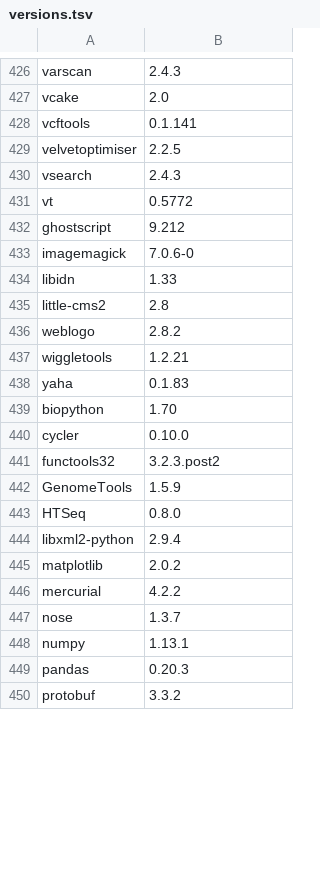
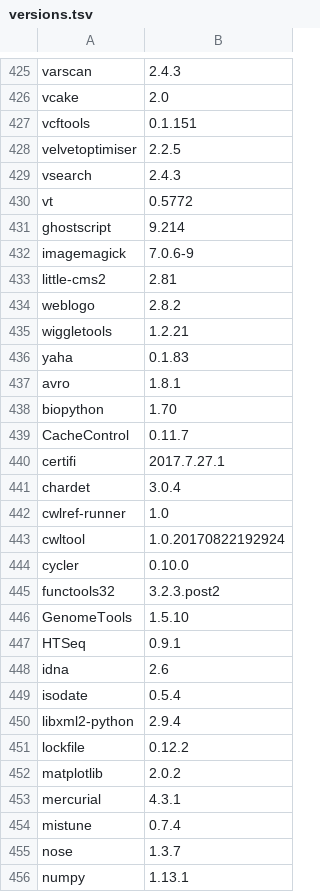
Before and after one commit to bcgsc/orca, a TSV file: versions.tsv, drawn as a sheet; only a part is shown, gaps mark what is left out; the shorter side is filled out with more unchanged rows; the diff covers the shown part only.

```diff
--- a/versions.tsv
+++ b/versions.tsv
@@ -427,3 +426,3 @@ varscan	2.4.3
 vcake	2.0
-vcftools	0.1.141
+vcftools	0.1.151
 velvetoptimiser	2.2.5
@@ -431,6 +430,5 @@ vsearch	2.4.3
 vt	0.5772
-ghostscript	9.212
-imagemagick	7.0.6-0
-libidn	1.33
-little-cms2	2.8
+ghostscript	9.214
+imagemagick	7.0.6-9
+little-cms2	2.81
 weblogo	2.8.2
@@ -438,10 +436,20 @@ wiggletools	1.2.21
 yaha	0.1.83
+avro	1.8.1
 biopython	1.70
+CacheControl	0.11.7
+certifi	2017.7.27.1
+chardet	3.0.4
+cwlref-runner	1.0
+cwltool	1.0.20170822192924
 cycler	0.10.0
 functools32	3.2.3.post2
-GenomeTools	1.5.9
-HTSeq	0.8.0
+GenomeTools	1.5.10
+HTSeq	0.9.1
+idna	2.6
+isodate	0.5.4
 libxml2-python	2.9.4
+lockfile	0.12.2
 matplotlib	2.0.2
-mercurial	4.2.2
+mercurial	4.3.1
+mistune	0.7.4
 nose	1.3.7
```
Also changed, not shown: 24 added rows, 17 removed rows, 11 moved rows and 61 edited cells elsewhere in this file.
